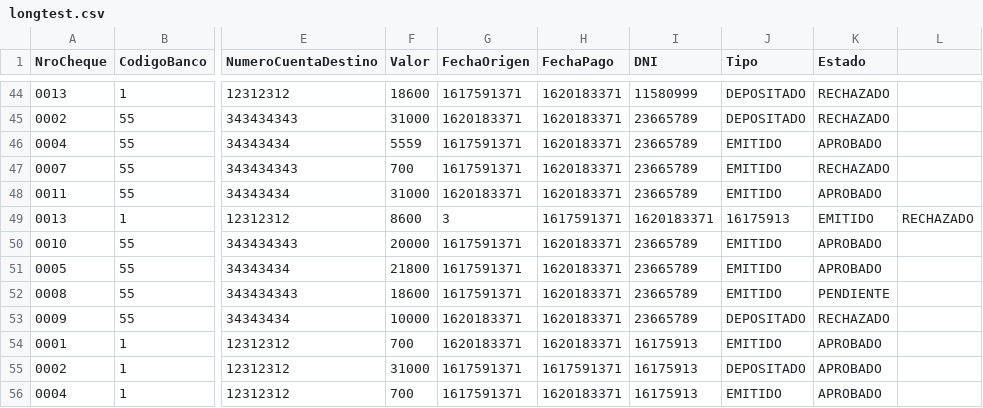
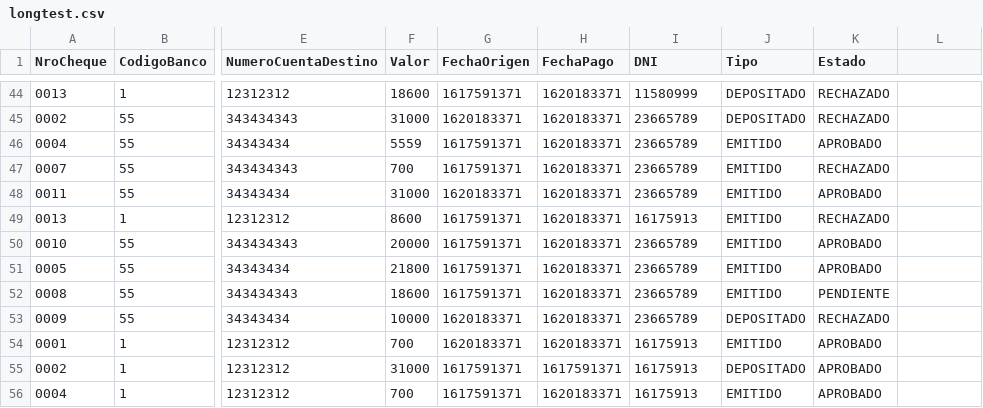
Before and after one commit to NicolasKorzusehec/Procesando-batch-cheques, a CSV file: src/longtest.csv, drawn as a sheet; only a part is shown, gaps mark what is left out; the diff names each change by its address in the sheet, - before the commit and + after, or states it on an @@ line.

Commit message:
Update longtest.csv

```diff
--- a/src/longtest.csv
+++ b/src/longtest.csv
-G49 (FechaOrigen): 3
+G49 (FechaOrigen): 1617591371
-H49 (FechaPago): 1617591371
+H49 (FechaPago): 1620183371
-I49 (DNI): 1620183371
+I49 (DNI): 16175913
-J49 (Tipo): 16175913
+J49 (Tipo): EMITIDO
-K49 (Estado): EMITIDO
+K49 (Estado): RECHAZADO
-L49: RECHAZADO
+L49: (empty)
```
